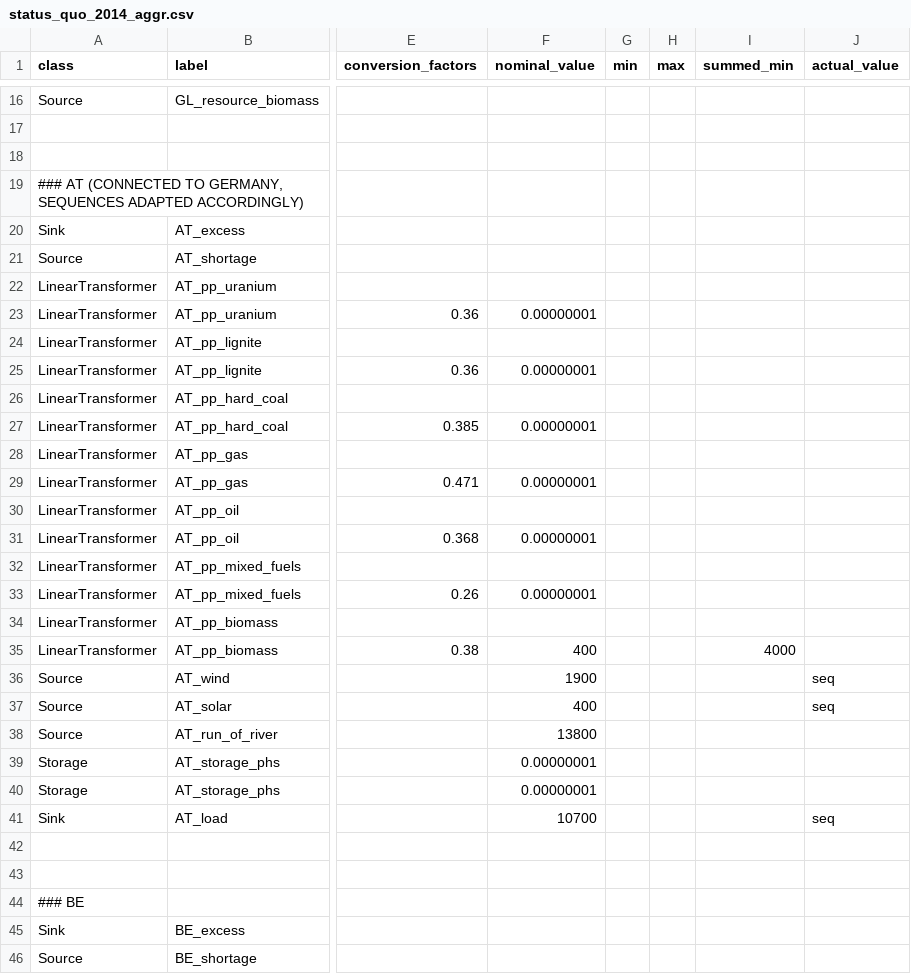
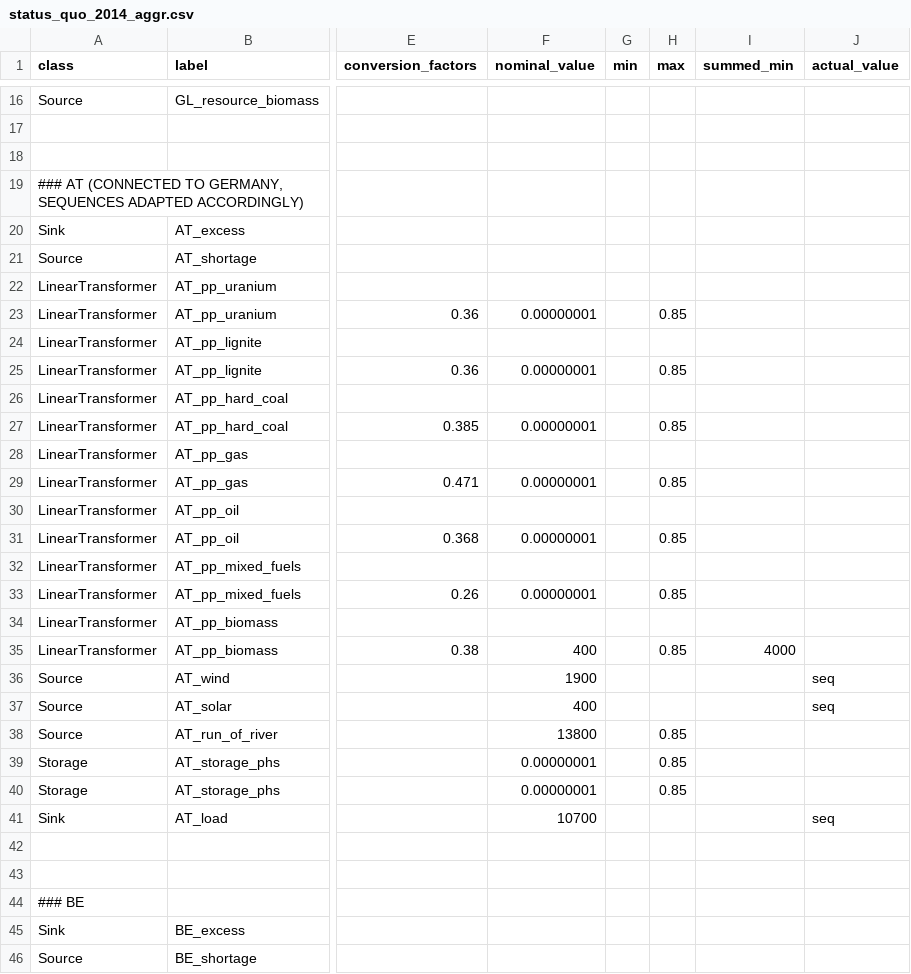
Before and after one commit to oemof/oemof-solph, a CSV file: examples/solph/nodes_from_csv/status_quo_2014_aggr.csv, drawn as a sheet; only a part is shown, gaps mark what is left out; the diff covers the shown part only; the diff names each change by its address in the sheet, - before the commit and + after, or states it on an @@ line.

Commit message:
Add percentual unavailability for all PPs

```diff
--- a/examples/solph/nodes_from_csv/status_quo_2014_aggr.csv
+++ b/examples/solph/nodes_from_csv/status_quo_2014_aggr.csv
-H23 (max): (empty)
+H23 (max): 0.85
-H25 (max): (empty)
+H25 (max): 0.85
-H27 (max): (empty)
+H27 (max): 0.85
-H29 (max): (empty)
+H29 (max): 0.85
-H31 (max): (empty)
+H31 (max): 0.85
-H33 (max): (empty)
+H33 (max): 0.85
-H35 (max): (empty)
+H35 (max): 0.85
-H38:H40 (max): (empty)
+H38:H40 (max): 0.85
```
Also changed, not shown: 100 edited cells elsewhere in this file.
